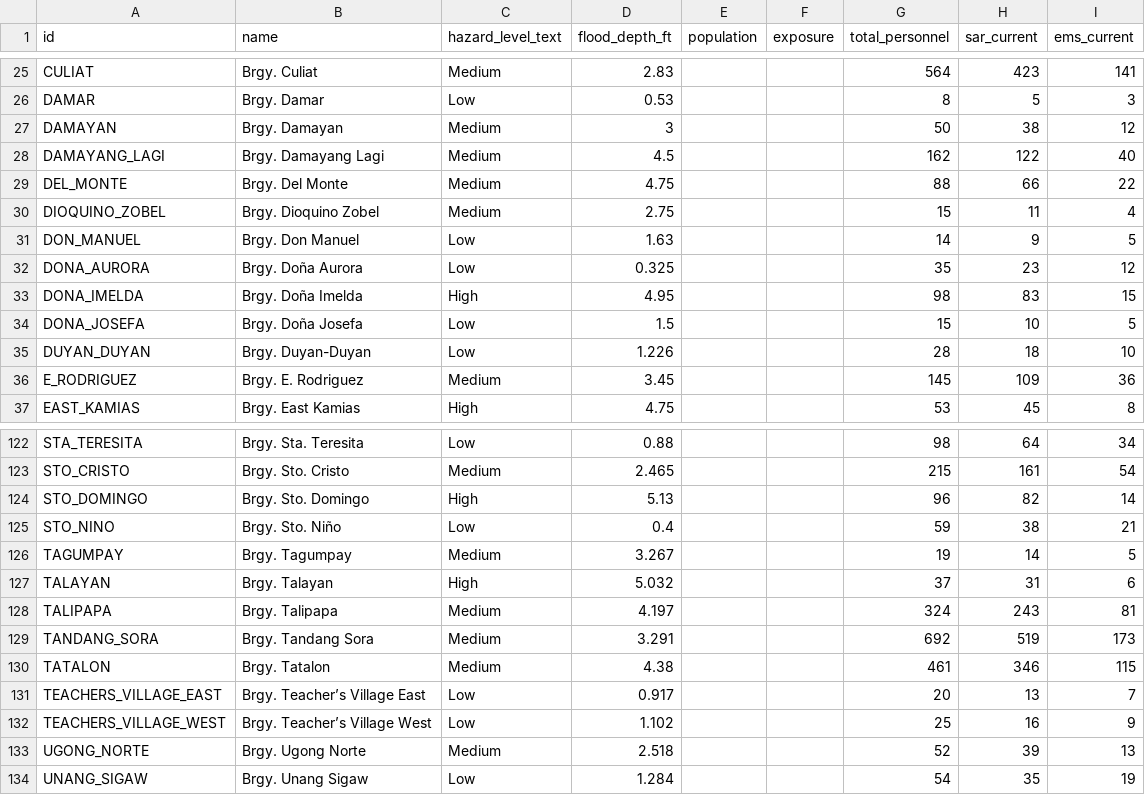
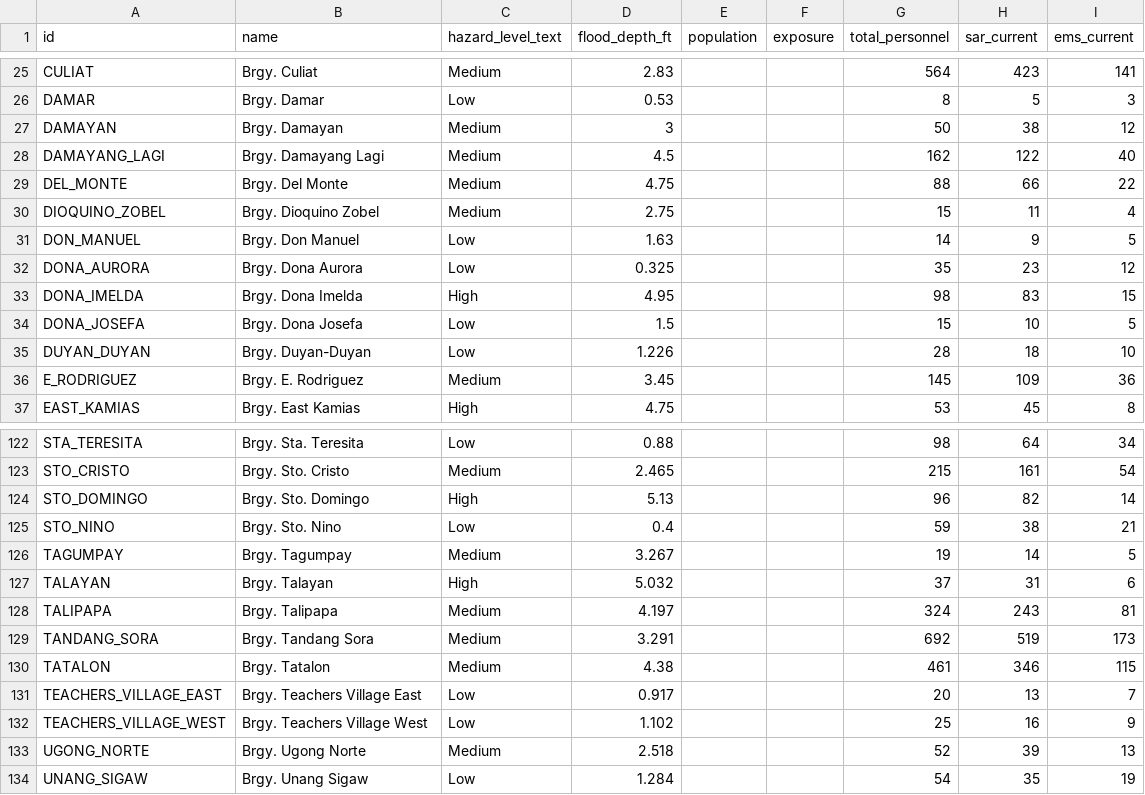
Before and after one commit to CS-4-3-Group-4/ThesisToolBackend, a CSV file: data/barangays.csv, drawn as a sheet; only a part is shown, gaps mark what is left out; the diff names each change by its address in the sheet, - before the commit and + after, or states it on an @@ line.

Commit message:
fix: fix typos on the CSV and keep the non ascii characters
Co-authored-by: LesterOsana18 <lesterfosana@iskolarngbayan.pup.edu.ph>

```diff
--- a/data/barangays.csv
+++ b/data/barangays.csv
-B32 (name): Brgy. Doña Aurora
+B32 (name): Brgy. Dona Aurora
-B33 (name): Brgy. Doña Imelda
+B33 (name): Brgy. Dona Imelda
-B34 (name): Brgy. Doña Josefa
+B34 (name): Brgy. Dona Josefa
-B125 (name): Brgy. Sto. Niño
+B125 (name): Brgy. Sto. Nino
-B131 (name): Brgy. Teacher’s Village East
+B131 (name): Brgy. Teachers Village East
-B132 (name): Brgy. Teacher’s Village West
+B132 (name): Brgy. Teachers Village West
```
